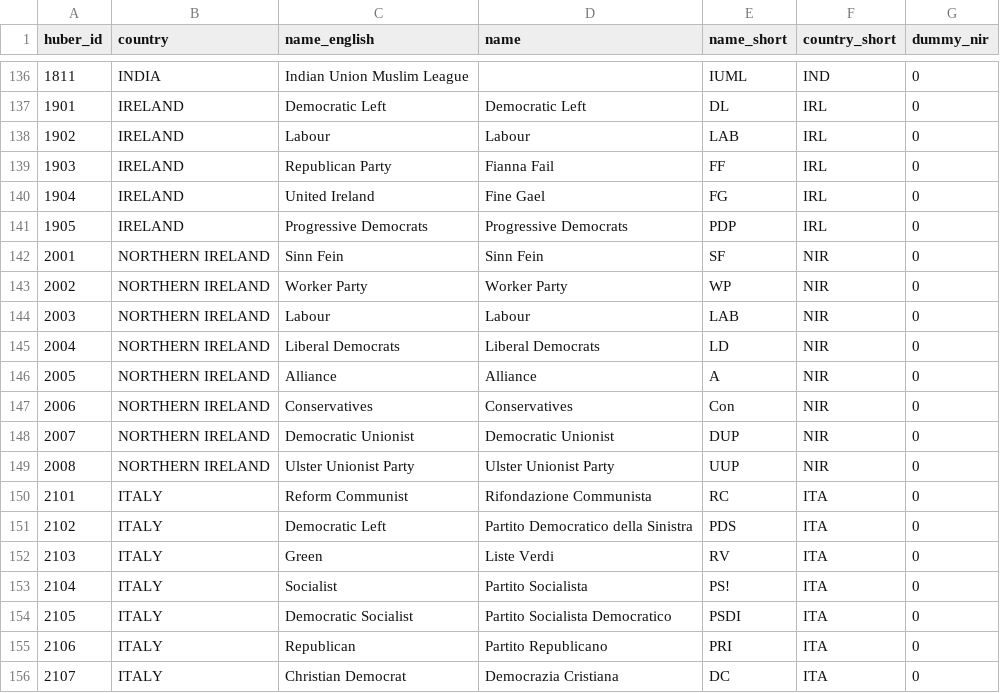
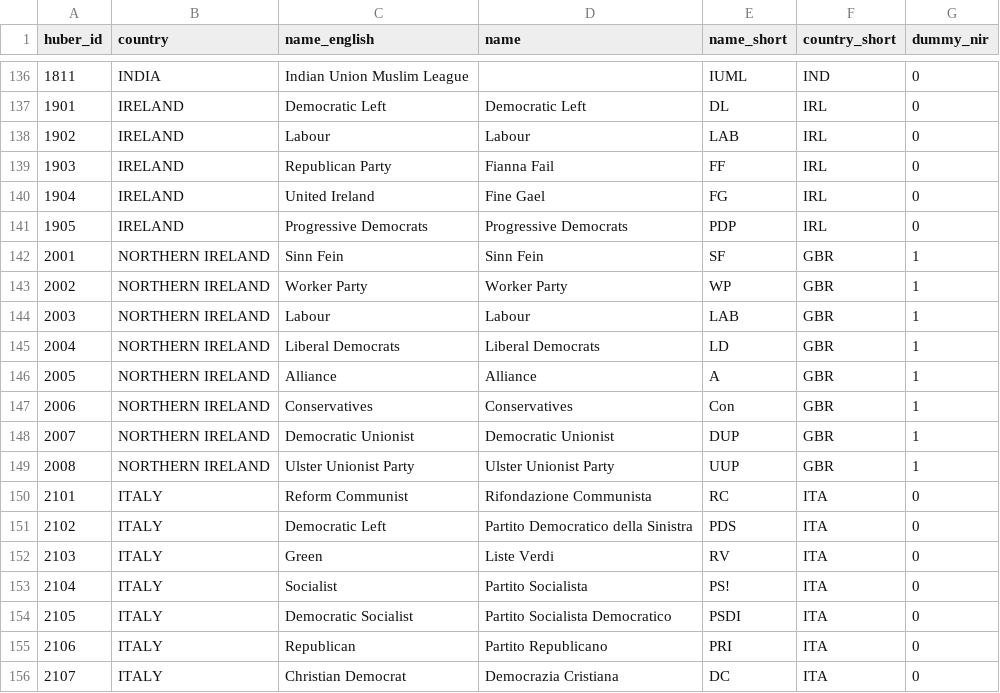
Before and after one commit to hdigital/partyfactsdata, a CSV file: import/huber/huber.csv, drawn as a sheet; only a part is shown, gaps mark what is left out.

Commit message:
correct Huber

```diff
--- a/import/huber/huber.csv
+++ b/import/huber/huber.csv
@@ -141,10 +141,10 @@ huber_id,country,name_english,name,name_short,country_short,dummy_nir
 1905,IRELAND,Progressive Democrats,Progressive Democrats,PDP,IRL,0
-2001,NORTHERN IRELAND,Sinn Fein,Sinn Fein,SF,NIR,0
-2002,NORTHERN IRELAND,Worker Party,Worker Party,WP,NIR,0
-2003,NORTHERN IRELAND,Labour,Labour,LAB,NIR,0
-2004,NORTHERN IRELAND,Liberal Democrats,Liberal Democrats,LD,NIR,0
-2005,NORTHERN IRELAND,Alliance,Alliance,A,NIR,0
-2006,NORTHERN IRELAND,Conservatives,Conservatives,Con,NIR,0
-2007,NORTHERN IRELAND,Democratic Unionist,Democratic Unionist,DUP,NIR,0
-2008,NORTHERN IRELAND,Ulster Unionist Party,Ulster Unionist Party,UUP,NIR,0
+2001,NORTHERN IRELAND,Sinn Fein,Sinn Fein,SF,GBR,1
+2002,NORTHERN IRELAND,Worker Party,Worker Party,WP,GBR,1
+2003,NORTHERN IRELAND,Labour,Labour,LAB,GBR,1
+2004,NORTHERN IRELAND,Liberal Democrats,Liberal Democrats,LD,GBR,1
+2005,NORTHERN IRELAND,Alliance,Alliance,A,GBR,1
+2006,NORTHERN IRELAND,Conservatives,Conservatives,Con,GBR,1
+2007,NORTHERN IRELAND,Democratic Unionist,Democratic Unionist,DUP,GBR,1
+2008,NORTHERN IRELAND,Ulster Unionist Party,Ulster Unionist Party,UUP,GBR,1
 2101,ITALY,Reform Communist,Rifondazione Communista,RC,ITA,0
```
Also changed, not shown: 1 other file.
